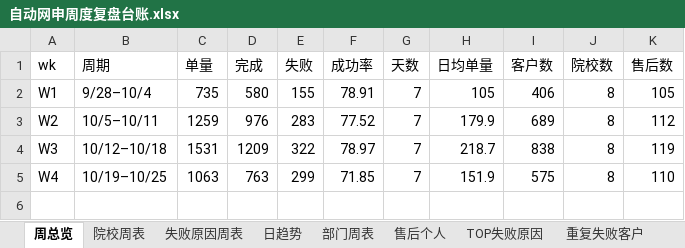
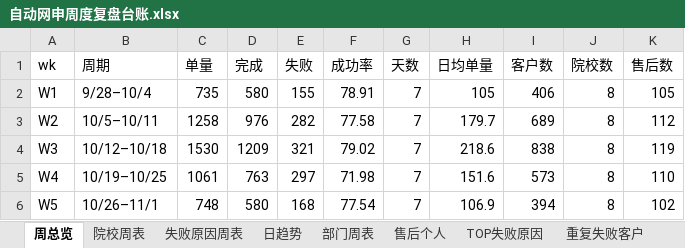
Before and after one commit to Paul-Xu-ZNZ/auto-apply-review, an Excel workbook: 自动网申周度复盘台账.xlsx, sheet 周总览, drawn as a sheet; values as stored, in another font and other column widths than the file's, no borders; the diff names each change by its address in the sheet, - before the commit and + after, or states it on an @@ line.

```diff
--- a/自动网申周度复盘台账.xlsx (sheet 周总览)
+++ b/自动网申周度复盘台账.xlsx (sheet 周总览)
-C3 (单量): 1259
+C3 (单量): 1258
-E3 (失败): 283
+E3 (失败): 282
-F3 (成功率): 77.52
+F3 (成功率): 77.58
-H3 (日均单量): 179.9
+H3 (日均单量): 179.7
-C4 (单量): 1531
+C4 (单量): 1530
-E4 (失败): 322
+E4 (失败): 321
-F4 (成功率): 78.97
+F4 (成功率): 79.02
-H4 (日均单量): 218.7
+H4 (日均单量): 218.6
-C5 (单量): 1063
+C5 (单量): 1061
-E5 (失败): 299
+E5 (失败): 297
-F5 (成功率): 71.85
+F5 (成功率): 71.98
-H5 (日均单量): 151.9
+H5 (日均单量): 151.6
-I5 (客户数): 575
+I5 (客户数): 573
+row 6: W5 | 10/26–11/1 | 748 | 580 | 168 | 77.54 | 7 | 106.9 | 394 | 8 | 102
```
Also changed, not shown: sheet 售后个人, sheet 重复失败客户, sheet TOP失败原因, sheet 失败原因周表, sheet 院校周表, sheet 日趋势, 2 more sheets, 1 other file.
